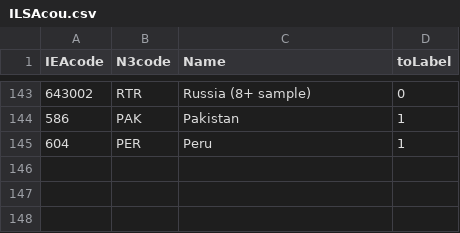
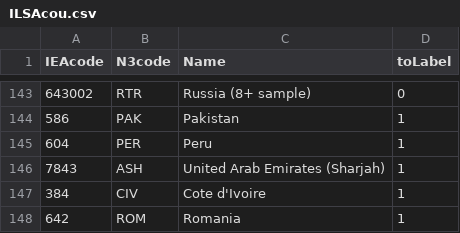
Before and after one commit to dopatendo/ILSAmerge, a CSV file: inst/extdata/ilsainfo/ILSAcou.csv, drawn as a sheet; only a part is shown, gaps mark what is left out.

```diff
--- a/inst/extdata/ilsainfo/ILSAcou.csv
+++ b/inst/extdata/ilsainfo/ILSAcou.csv
@@ -145 +145,4 @@
 "604","PER","Peru","1"
+"7843","ASH","United Arab Emirates (Sharjah)","1"
+"384","CIV","Cote d'Ivoire","1"
+"642","ROM","Romania","1"
```
Also changed, not shown: 1 other file.
